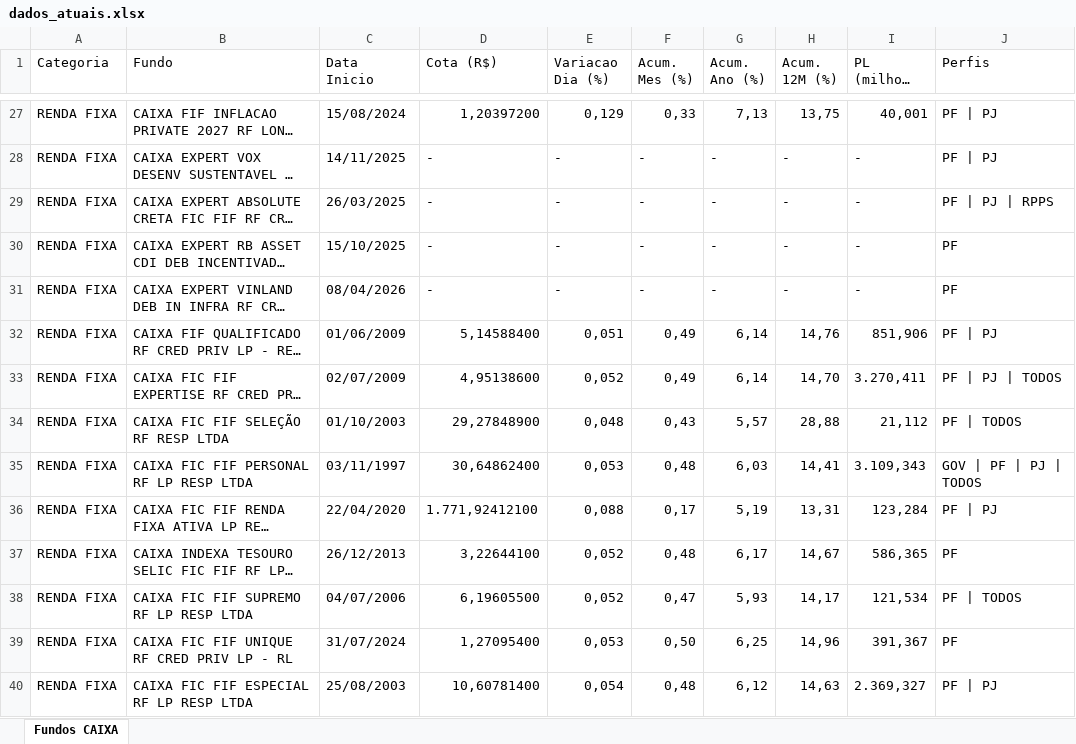
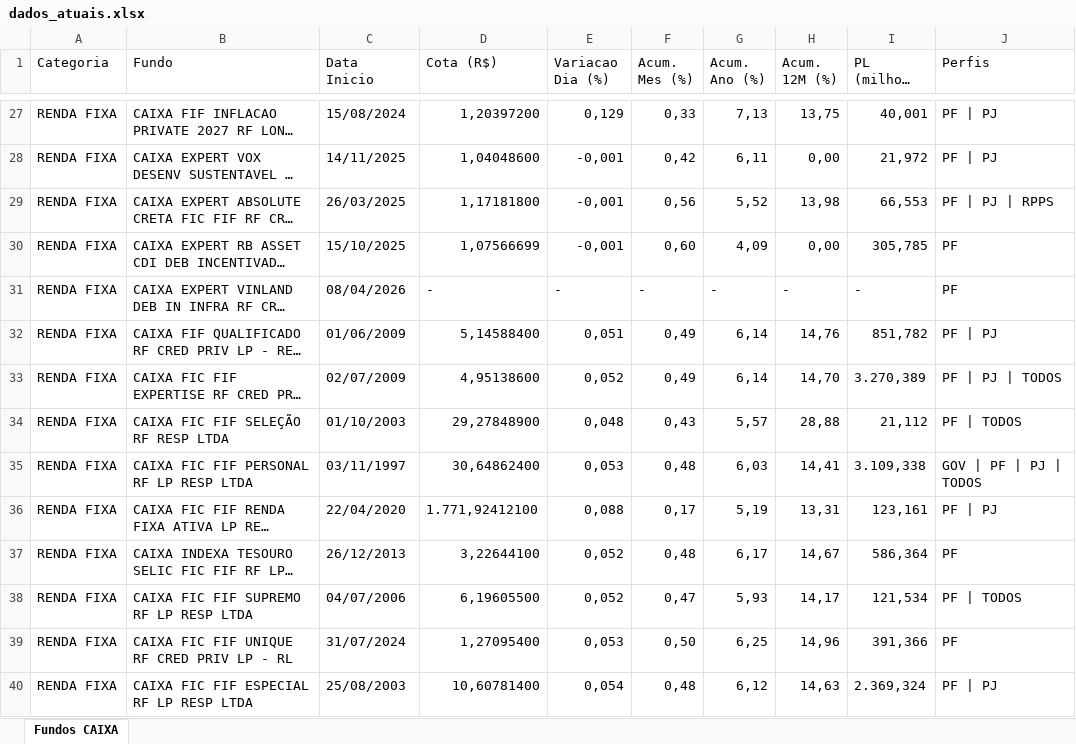
Before and after one commit to eltonprivatebanker/catalogo-fundos-caixa, an Excel workbook: dados_atuais.xlsx, sheet Fundos CAIXA, drawn as a sheet; only a part is shown, gaps mark what is left out; long unchanged cells end in …; values as stored, in another font and other column widths than the file's, no cell formats; the diff covers the shown part only; the diff names each change by its address in the sheet, - before the commit and + after, or states it on an @@ line.

```diff
--- a/dados_atuais.xlsx (sheet Fundos CAIXA)
+++ b/dados_atuais.xlsx (sheet Fundos CAIXA)
-D28 (Cota (R$)): -
+D28 (Cota (R$)): 1,04048600
-E28:E30 (Variacao Dia (%)): -
+E28:E30 (Variacao Dia (%)): -0,001
-F28 (Acum. Mes (%)): -
+F28 (Acum. Mes (%)): 0,42
-G28 (Acum. Ano (%)): -
+G28 (Acum. Ano (%)): 6,11
-H28 (Acum. 12M (%)): -
+H28 (Acum. 12M (%)): 0,00
-I28 (PL (milhoes R$)): -
+I28 (PL (milhoes R$)): 21,972
-D29 (Cota (R$)): -
+D29 (Cota (R$)): 1,17181800
-F29 (Acum. Mes (%)): -
+F29 (Acum. Mes (%)): 0,56
-G29 (Acum. Ano (%)): -
+G29 (Acum. Ano (%)): 5,52
-H29 (Acum. 12M (%)): -
+H29 (Acum. 12M (%)): 13,98
-I29 (PL (milhoes R$)): -
+I29 (PL (milhoes R$)): 66,553
-D30 (Cota (R$)): -
+D30 (Cota (R$)): 1,07566699
-F30 (Acum. Mes (%)): -
+F30 (Acum. Mes (%)): 0,60
-G30 (Acum. Ano (%)): -
+G30 (Acum. Ano (%)): 4,09
-H30 (Acum. 12M (%)): -
+H30 (Acum. 12M (%)): 0,00
-I30 (PL (milhoes R$)): -
+I30 (PL (milhoes R$)): 305,785
-I32 (PL (milhoes R$)): 851,906
+I32 (PL (milhoes R$)): 851,782
-I33 (PL (milhoes R$)): 3.270,411
+I33 (PL (milhoes R$)): 3.270,389
-I35 (PL (milhoes R$)): 3.109,343
+I35 (PL (milhoes R$)): 3.109,338
-I36 (PL (milhoes R$)): 123,284
+I36 (PL (milhoes R$)): 123,161
-I37 (PL (milhoes R$)): 586,365
+I37 (PL (milhoes R$)): 586,364
-I39 (PL (milhoes R$)): 391,367
+I39 (PL (milhoes R$)): 391,366
-I40 (PL (milhoes R$)): 2.369,327
+I40 (PL (milhoes R$)): 2.369,324
```
Also changed, not shown: 353 edited cells elsewhere in this sheet, cell formats, 13 other files.
